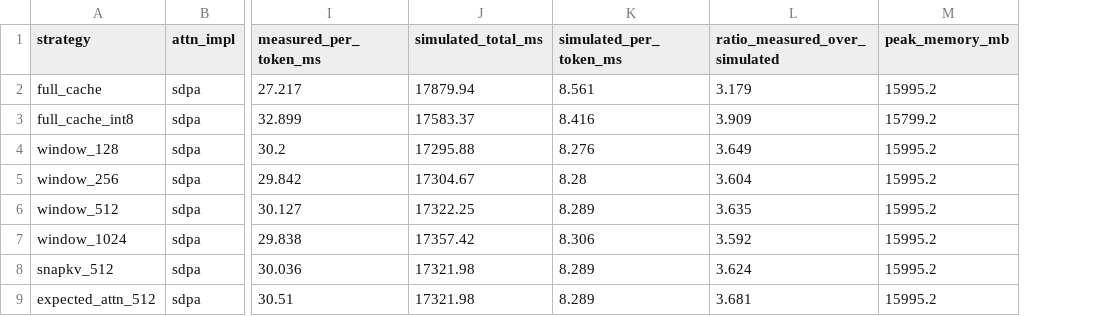
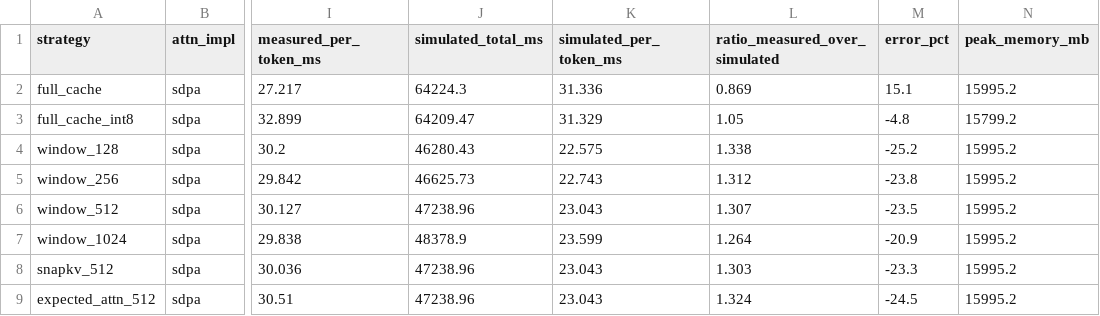
Before and after one commit to singhh5050/hardware-proprioception, a CSV file: results/benchmark/benchmark_results.csv, drawn as a sheet; only a part is shown, gaps mark what is left out; the diff names each change by its address in the sheet, - before the commit and + after, or states it on an @@ line.

Commit message:
fix: superlinear FA2 scan model

```diff
--- a/results/benchmark/benchmark_results.csv
+++ b/results/benchmark/benchmark_results.csv
+column M (error_pct), rows 2-9: 15.1 | -4.8 | -25.2 | -23.8 | -23.5 | -20.9 | -23.3 | -24.5
-J2 (simulated_total_ms): 17879.94
+J2 (simulated_total_ms): 64224.3
-K2 (simulated_per_token_ms): 8.561
+K2 (simulated_per_token_ms): 31.336
-L2 (ratio_measured_over_simulated): 3.179
+L2 (ratio_measured_over_simulated): 0.869
-J3 (simulated_total_ms): 17583.37
+J3 (simulated_total_ms): 64209.47
-K3 (simulated_per_token_ms): 8.416
+K3 (simulated_per_token_ms): 31.329
-L3 (ratio_measured_over_simulated): 3.909
+L3 (ratio_measured_over_simulated): 1.05
-J4 (simulated_total_ms): 17295.88
+J4 (simulated_total_ms): 46280.43
-K4 (simulated_per_token_ms): 8.276
+K4 (simulated_per_token_ms): 22.575
-L4 (ratio_measured_over_simulated): 3.649
+L4 (ratio_measured_over_simulated): 1.338
-J5 (simulated_total_ms): 17304.67
+J5 (simulated_total_ms): 46625.73
-K5 (simulated_per_token_ms): 8.28
+K5 (simulated_per_token_ms): 22.743
-L5 (ratio_measured_over_simulated): 3.604
+L5 (ratio_measured_over_simulated): 1.312
-J6 (simulated_total_ms): 17322.25
+J6 (simulated_total_ms): 47238.96
-K6 (simulated_per_token_ms): 8.289
+K6 (simulated_per_token_ms): 23.043
-L6 (ratio_measured_over_simulated): 3.635
+L6 (ratio_measured_over_simulated): 1.307
-J7 (simulated_total_ms): 17357.42
+J7 (simulated_total_ms): 48378.9
-K7 (simulated_per_token_ms): 8.306
+K7 (simulated_per_token_ms): 23.599
-L7 (ratio_measured_over_simulated): 3.592
+L7 (ratio_measured_over_simulated): 1.264
-J8:J9 (simulated_total_ms): 17321.98
+J8:J9 (simulated_total_ms): 47238.96
-K8:K9 (simulated_per_token_ms): 8.289
+K8:K9 (simulated_per_token_ms): 23.043
-L8 (ratio_measured_over_simulated): 3.624
+L8 (ratio_measured_over_simulated): 1.303
-L9 (ratio_measured_over_simulated): 3.681
+L9 (ratio_measured_over_simulated): 1.324
```
Also changed, not shown: results/benchmark/context_sweep_H100_SXM.csv, 5 other files.
